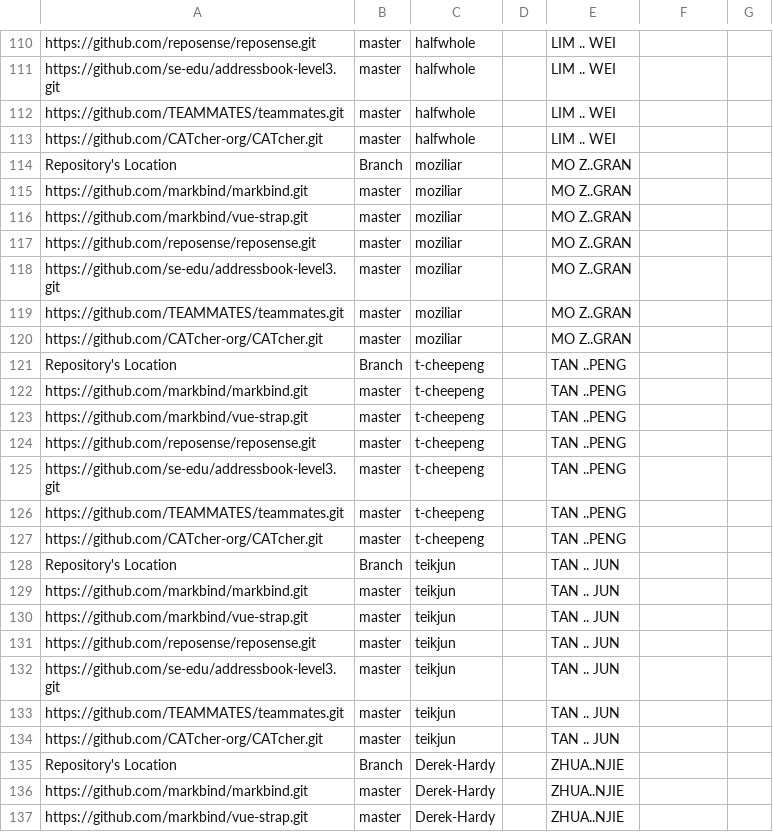
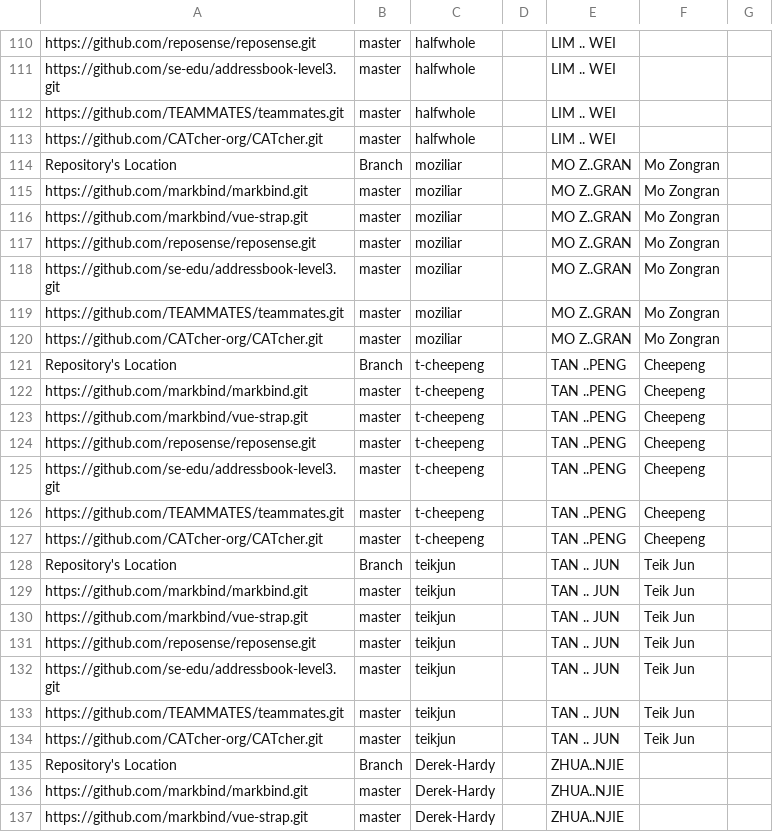
Before and after one commit to nus-cs3281/2022-dashboard, a CSV file: configs/author-config.csv, drawn as a sheet; only a part is shown, gaps mark what is left out; the diff covers the shown part only.

```diff
--- a/configs/author-config.csv
+++ b/configs/author-config.csv
@@ -113,23 +113,23 @@ https://github.com/TEAMMATES/teammates.git,master,halfwhole,,LIM .. WEI,,
 https://github.com/CATcher-org/CATcher.git,master,halfwhole,,LIM .. WEI,,
-Repository's Location,Branch,moziliar,,MO Z..GRAN,,
-https://github.com/markbind/markbind.git,master,moziliar,,MO Z..GRAN,,
-https://github.com/markbind/vue-strap.git,master,moziliar,,MO Z..GRAN,,
-https://github.com/reposense/reposense.git,master,moziliar,,MO Z..GRAN,,
-https://github.com/se-edu/addressbook-level3.git,master,moziliar,,MO Z..GRAN,,
-https://github.com/TEAMMATES/teammates.git,master,moziliar,,MO Z..GRAN,,
-https://github.com/CATcher-org/CATcher.git,master,moziliar,,MO Z..GRAN,,
-Repository's Location,Branch,t-cheepeng,,TAN ..PENG,,
-https://github.com/markbind/markbind.git,master,t-cheepeng,,TAN ..PENG,,
-https://github.com/markbind/vue-strap.git,master,t-cheepeng,,TAN ..PENG,,
-https://github.com/reposense/reposense.git,master,t-cheepeng,,TAN ..PENG,,
-https://github.com/se-edu/addressbook-level3.git,master,t-cheepeng,,TAN ..PENG,,
-https://github.com/TEAMMATES/teammates.git,master,t-cheepeng,,TAN ..PENG,,
-https://github.com/CATcher-org/CATcher.git,master,t-cheepeng,,TAN ..PENG,,
-Repository's Location,Branch,teikjun,,TAN .. JUN,,
-https://github.com/markbind/markbind.git,master,teikjun,,TAN .. JUN,,
-https://github.com/markbind/vue-strap.git,master,teikjun,,TAN .. JUN,,
-https://github.com/reposense/reposense.git,master,teikjun,,TAN .. JUN,,
-https://github.com/se-edu/addressbook-level3.git,master,teikjun,,TAN .. JUN,,
-https://github.com/TEAMMATES/teammates.git,master,teikjun,,TAN .. JUN,,
-https://github.com/CATcher-org/CATcher.git,master,teikjun,,TAN .. JUN,,
+Repository's Location,Branch,moziliar,,MO Z..GRAN,Mo Zongran,
+https://github.com/markbind/markbind.git,master,moziliar,,MO Z..GRAN,Mo Zongran,
+https://github.com/markbind/vue-strap.git,master,moziliar,,MO Z..GRAN,Mo Zongran,
+https://github.com/reposense/reposense.git,master,moziliar,,MO Z..GRAN,Mo Zongran,
+https://github.com/se-edu/addressbook-level3.git,master,moziliar,,MO Z..GRAN,Mo Zongran,
+https://github.com/TEAMMATES/teammates.git,master,moziliar,,MO Z..GRAN,Mo Zongran,
+https://github.com/CATcher-org/CATcher.git,master,moziliar,,MO Z..GRAN,Mo Zongran,
+Repository's Location,Branch,t-cheepeng,,TAN ..PENG,Cheepeng,
+https://github.com/markbind/markbind.git,master,t-cheepeng,,TAN ..PENG,Cheepeng,
+https://github.com/markbind/vue-strap.git,master,t-cheepeng,,TAN ..PENG,Cheepeng,
+https://github.com/reposense/reposense.git,master,t-cheepeng,,TAN ..PENG,Cheepeng,
+https://github.com/se-edu/addressbook-level3.git,master,t-cheepeng,,TAN ..PENG,Cheepeng,
+https://github.com/TEAMMATES/teammates.git,master,t-cheepeng,,TAN ..PENG,Cheepeng,
+https://github.com/CATcher-org/CATcher.git,master,t-cheepeng,,TAN ..PENG,Cheepeng,
+Repository's Location,Branch,teikjun,,TAN .. JUN,Teik Jun,
+https://github.com/markbind/markbind.git,master,teikjun,,TAN .. JUN,Teik Jun,
+https://github.com/markbind/vue-strap.git,master,teikjun,,TAN .. JUN,Teik Jun,
+https://github.com/reposense/reposense.git,master,teikjun,,TAN .. JUN,Teik Jun,
+https://github.com/se-edu/addressbook-level3.git,master,teikjun,,TAN .. JUN,Teik Jun,
+https://github.com/TEAMMATES/teammates.git,master,teikjun,,TAN .. JUN,Teik Jun,
+https://github.com/CATcher-org/CATcher.git,master,teikjun,,TAN .. JUN,Teik Jun,
 Repository's Location,Branch,Derek-Hardy,,ZHUA..NJIE,,
```
Also changed, not shown: 42 edited cells elsewhere in this file.
